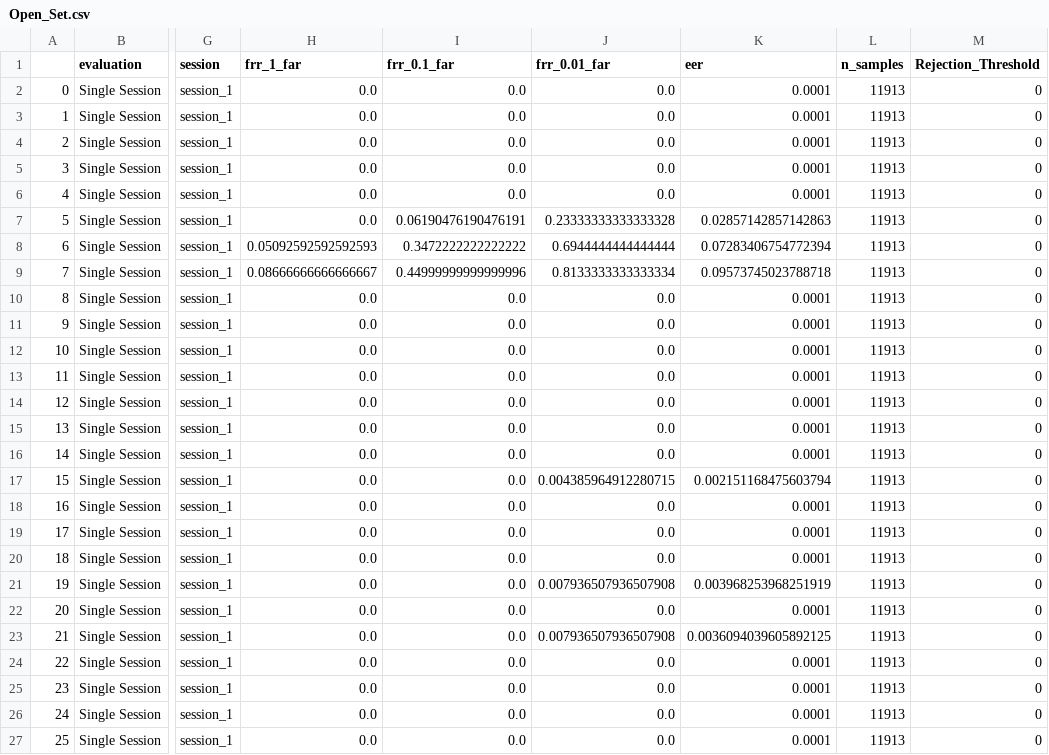
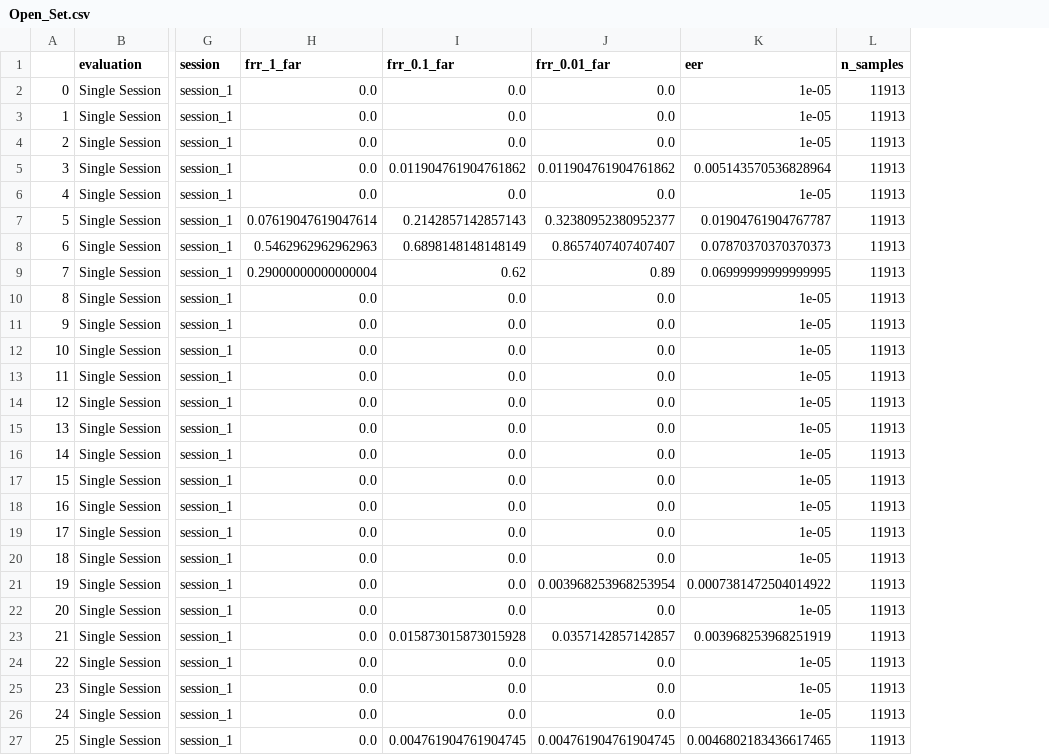
Before and after one commit to Avichaurasia/NeuroIDBench, a CSV file: Results/BrainInvaders15a/Experiments/Single_Session_Evaluation/Siamese/Open_Set.csv, drawn as a sheet; only a part is shown, gaps mark what is left out; the diff covers the shown part only; the diff names each change by its address in the sheet, - before the commit and + after, or states it on an @@ line.

```diff
--- a/Results/BrainInvaders15a/Experiments/Single_Session_Evaluation/Siamese/Open_Set.csv
+++ b/Results/BrainInvaders15a/Experiments/Single_Session_Evaluation/Siamese/Open_Set.csv
-column M (Rejection_Threshold), rows 2-27: all 0
-K2:K4 (eer): 0.0001
+K2:K4 (eer): 1e-05
-I5 (frr_0.1_far): 0.0
+I5 (frr_0.1_far): 0.011904761904761862
-J5 (frr_0.01_far): 0.0
+J5 (frr_0.01_far): 0.011904761904761862
-K5 (eer): 0.0001
+K5 (eer): 0.005143570536828964
-K6 (eer): 0.0001
+K6 (eer): 1e-05
-H7 (frr_1_far): 0.0
+H7 (frr_1_far): 0.07619047619047614
-I7 (frr_0.1_far): 0.06190476190476191
+I7 (frr_0.1_far): 0.2142857142857143
-J7 (frr_0.01_far): 0.23333333333333328
+J7 (frr_0.01_far): 0.32380952380952377
-K7 (eer): 0.02857142857142863
+K7 (eer): 0.01904761904767787
-H8 (frr_1_far): 0.05092592592592593
+H8 (frr_1_far): 0.5462962962962963
-I8 (frr_0.1_far): 0.3472222222222222
+I8 (frr_0.1_far): 0.6898148148148149
-J8 (frr_0.01_far): 0.6944444444444444
+J8 (frr_0.01_far): 0.8657407407407407
-K8 (eer): 0.07283406754772394
+K8 (eer): 0.07870370370370373
-H9 (frr_1_far): 0.08666666666666667
+H9 (frr_1_far): 0.29000000000000004
-I9 (frr_0.1_far): 0.44999999999999996
+I9 (frr_0.1_far): 0.62
-J9 (frr_0.01_far): 0.8133333333333334
+J9 (frr_0.01_far): 0.89
-K9 (eer): 0.09573745023788718
+K9 (eer): 0.06999999999999995
-K10:K16 (eer): 0.0001
+K10:K16 (eer): 1e-05
-J17 (frr_0.01_far): 0.004385964912280715
+J17 (frr_0.01_far): 0.0
-K17 (eer): 0.002151168475603794
+K17 (eer): 1e-05
-K18:K20 (eer): 0.0001
+K18:K20 (eer): 1e-05
-J21 (frr_0.01_far): 0.007936507936507908
+J21 (frr_0.01_far): 0.003968253968253954
-K21 (eer): 0.003968253968251919
+K21 (eer): 0.0007381472504014922
-K22 (eer): 0.0001
+K22 (eer): 1e-05
-I23 (frr_0.1_far): 0.0
+I23 (frr_0.1_far): 0.015873015873015928
-J23 (frr_0.01_far): 0.007936507936507908
+J23 (frr_0.01_far): 0.0357142857142857
-K23 (eer): 0.0036094039605892125
+K23 (eer): 0.003968253968251919
-K24:K26 (eer): 0.0001
+K24:K26 (eer): 1e-05
-I27 (frr_0.1_far): 0.0
+I27 (frr_0.1_far): 0.004761904761904745
-J27 (frr_0.01_far): 0.0
+J27 (frr_0.01_far): 0.004761904761904745
-K27 (eer): 0.0001
+K27 (eer): 0.0046802183436617465
```
Also changed, not shown: 20 edited cells elsewhere in this file, Results/COG_BCI_Flanker/Experiments/Multi_Session/Siamese/Open_Set.csv, Results/COG_BCI_Flanker/Experiments/Single_Session/Siamese/Open_Set.csv, 32 other files.
